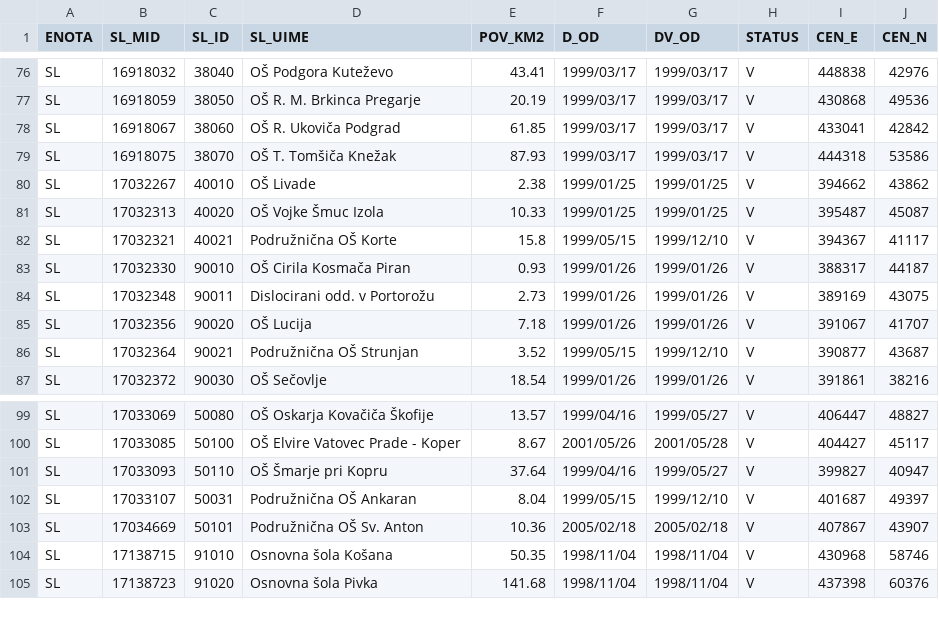
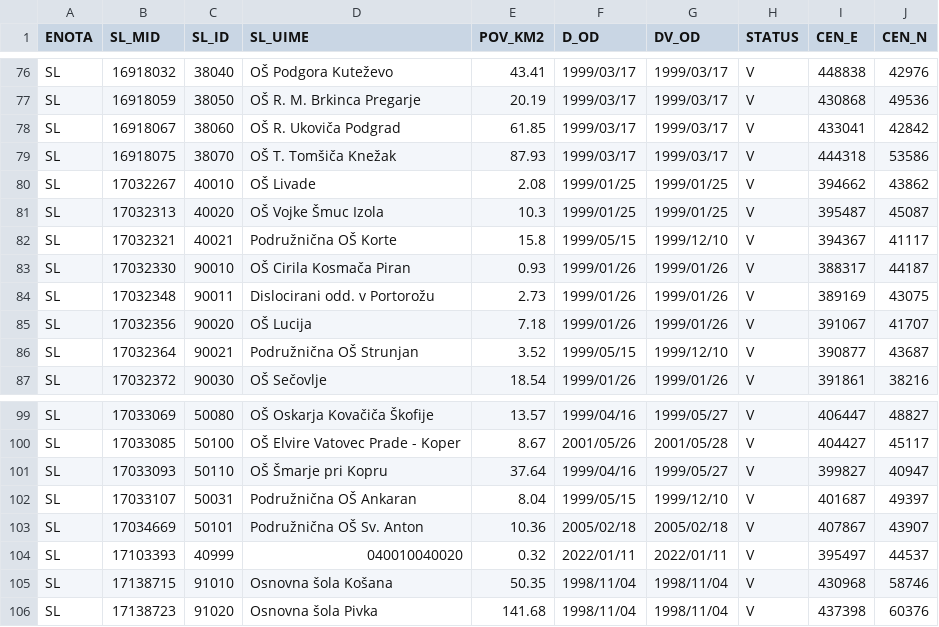
Before and after one commit to stefanb/gurs-rpe, a CSV file: data/SL.csv, drawn as a sheet; only a part is shown, gaps mark what is left out.

```diff
--- a/data/SL.csv
+++ b/data/SL.csv
@@ -79,4 +79,4 @@ SL,16918067,38060,OŠ R. Ukoviča Podgrad,61.85,1999/03/17,1999/03/17,V,433041,4
 SL,16918075,38070,OŠ T. Tomšiča Knežak,87.93,1999/03/17,1999/03/17,V,444318,53586
-SL,17032267,40010,OŠ Livade,2.38,1999/01/25,1999/01/25,V,394662,43862
-SL,17032313,40020,OŠ Vojke Šmuc Izola,10.33,1999/01/25,1999/01/25,V,395487,45087
+SL,17032267,40010,OŠ Livade,2.08,1999/01/25,1999/01/25,V,394662,43862
+SL,17032313,40020,OŠ Vojke Šmuc Izola,10.3,1999/01/25,1999/01/25,V,395487,45087
 SL,17032321,40021,Podružnična OŠ Korte,15.8,1999/05/15,1999/12/10,V,394367,41117
@@ -103,2 +103,3 @@ SL,17033107,50031,Podružnična OŠ Ankaran,8.04,1999/05/15,1999/12/10,V,401687,
 SL,17034669,50101,Podružnična OŠ Sv.  Anton,10.36,2005/02/18,2005/02/18,V,407867,43907
+SL,17103393,40999,040010040020,0.32,2022/01/11,2022/01/11,V,395497,44537
 SL,17138715,91010,Osnovna šola Košana,50.35,1998/11/04,1998/11/04,V,430968,58746
```
Also changed, not shown: 3 other files.
